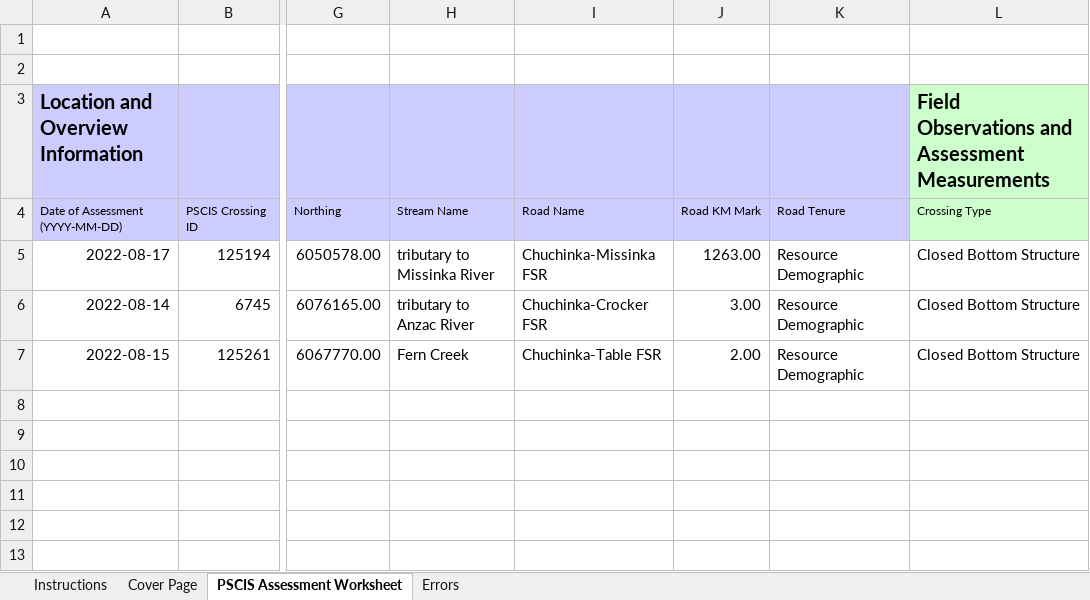
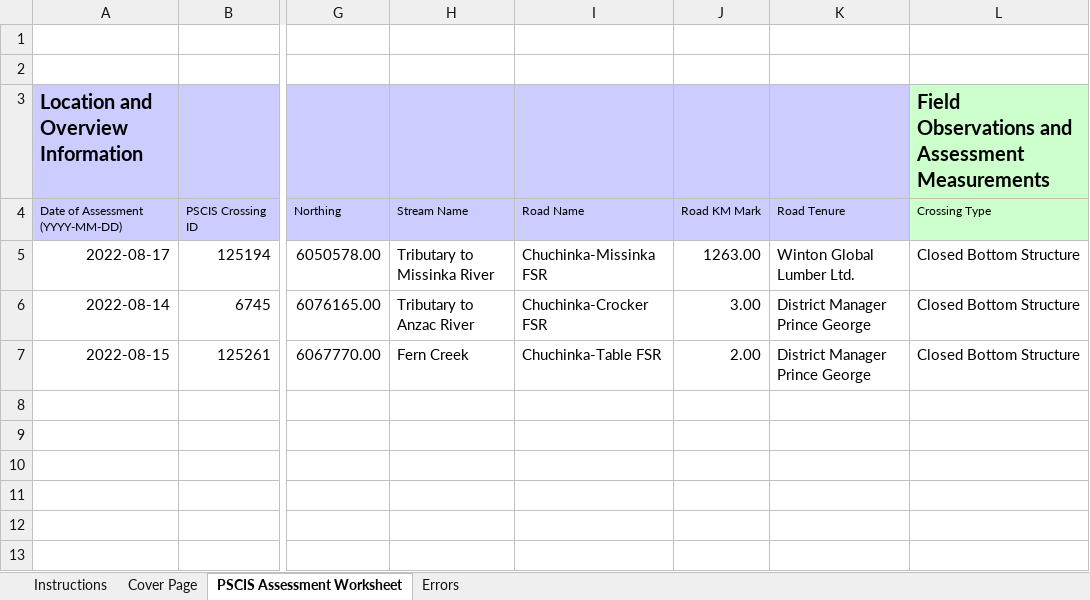
Before and after one commit to NewGraphEnvironment/fish_passage_peace_2022_reporting, an Excel workbook: data/pscis_phase2.xlsm, sheet PSCIS Assessment Worksheet, drawn as a sheet; only a part is shown, gaps mark what is left out; values as stored, in another font and other column widths than the file's, no borders; charts and pictures and conditional formats not drawn; the diff names each change by its address in the sheet, - before the commit and + after, or states it on an @@ line.

```diff
--- a/data/pscis_phase2.xlsm (sheet PSCIS Assessment Worksheet)
+++ b/data/pscis_phase2.xlsm (sheet PSCIS Assessment Worksheet)
-H5: tributary to Missinka River
+H5: Tributary to Missinka River
-K5: Resource Demographic
+K5: Winton Global Lumber Ltd.
-H6: tributary to Anzac River
+H6: Tributary to Anzac River
-K6:K7: Resource Demographic
+K6:K7: District Manager Prince George
```
Also changed, not shown: data/pscis_reassessments.xlsm.
